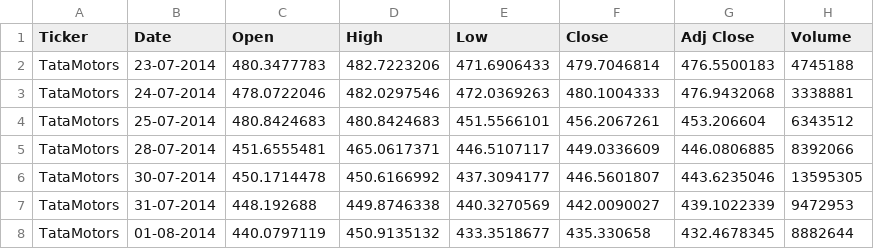
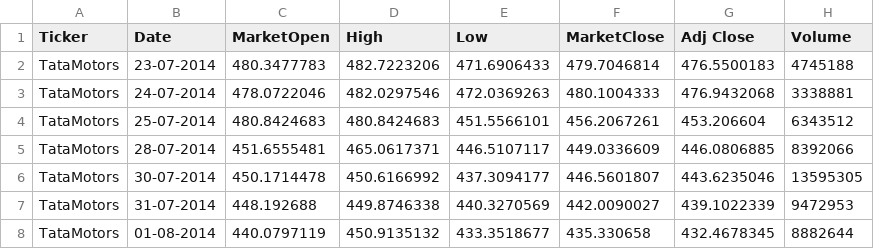
Before and after one commit to Sithalsigireddy/FP2-Stock-Forecast, a CSV file: newprocessed_TATAMOTORS.NS_stock_data_10July.csv, drawn as a sheet; only a part is shown; the diff names each change by its address in the sheet, - before the commit and + after, or states it on an @@ line.

Commit message:
new trial csv

```diff
--- a/newprocessed_TATAMOTORS.NS_stock_data_10July.csv
+++ b/newprocessed_TATAMOTORS.NS_stock_data_10July.csv
-C1: Open
+C1: MarketOpen
-F1: Close
+F1: MarketClose
```
